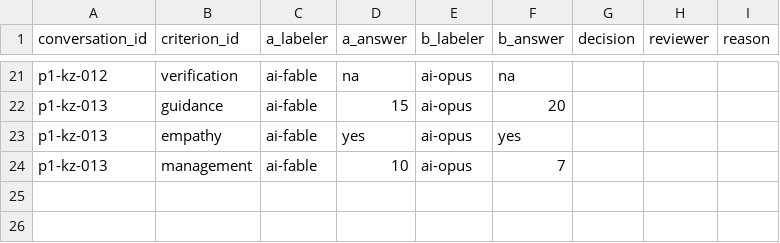
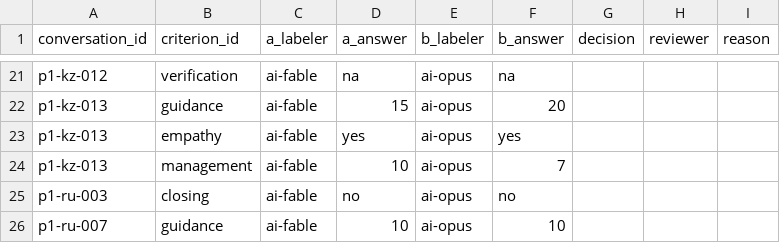
Before and after one commit to ieraasyl/mmptici, a CSV file: tools/calibrate/labels/ai-round1-decisions.csv, drawn as a sheet; only a part is shown, gaps mark what is left out; the diff names each change by its address in the sheet, - before the commit and + after, or states it on an @@ line.

Commit message:
feat(calibrate): add local page for deciding label disagreements

```diff
--- a/tools/calibrate/labels/ai-round1-decisions.csv
+++ b/tools/calibrate/labels/ai-round1-decisions.csv
+row 25: p1-ru-003 | closing | ai-fable | no | ai-opus | no
+row 26: p1-ru-007 | guidance | ai-fable | 10 | ai-opus | 10
```
Also changed, not shown: 1 other file.
